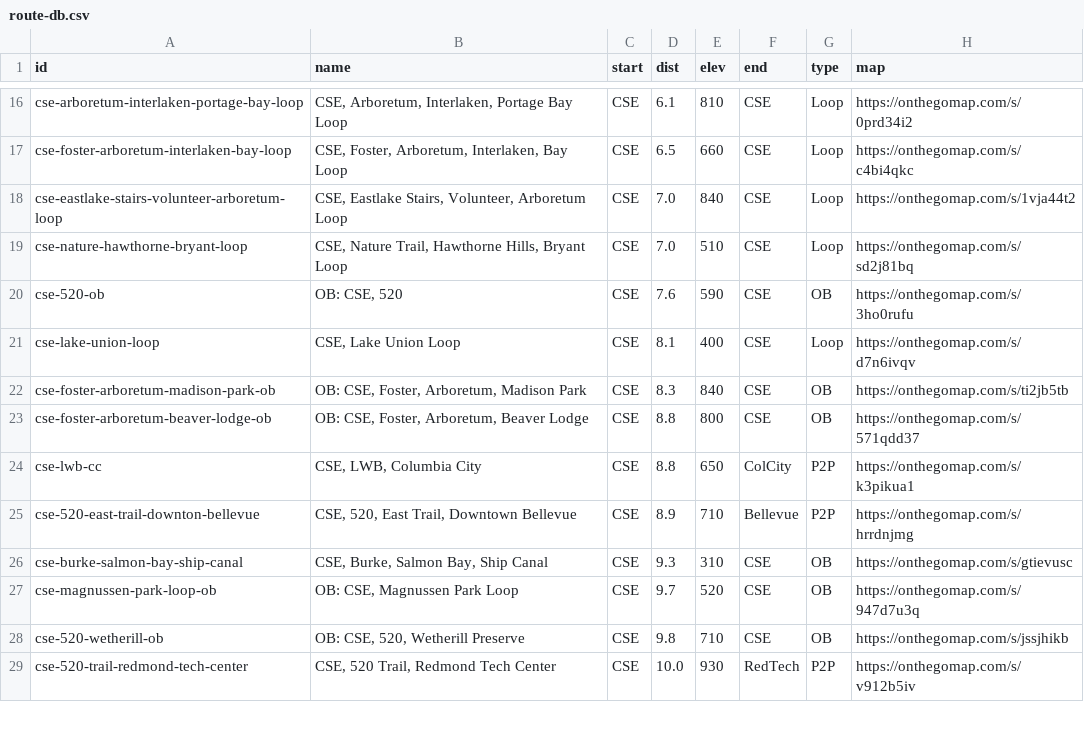
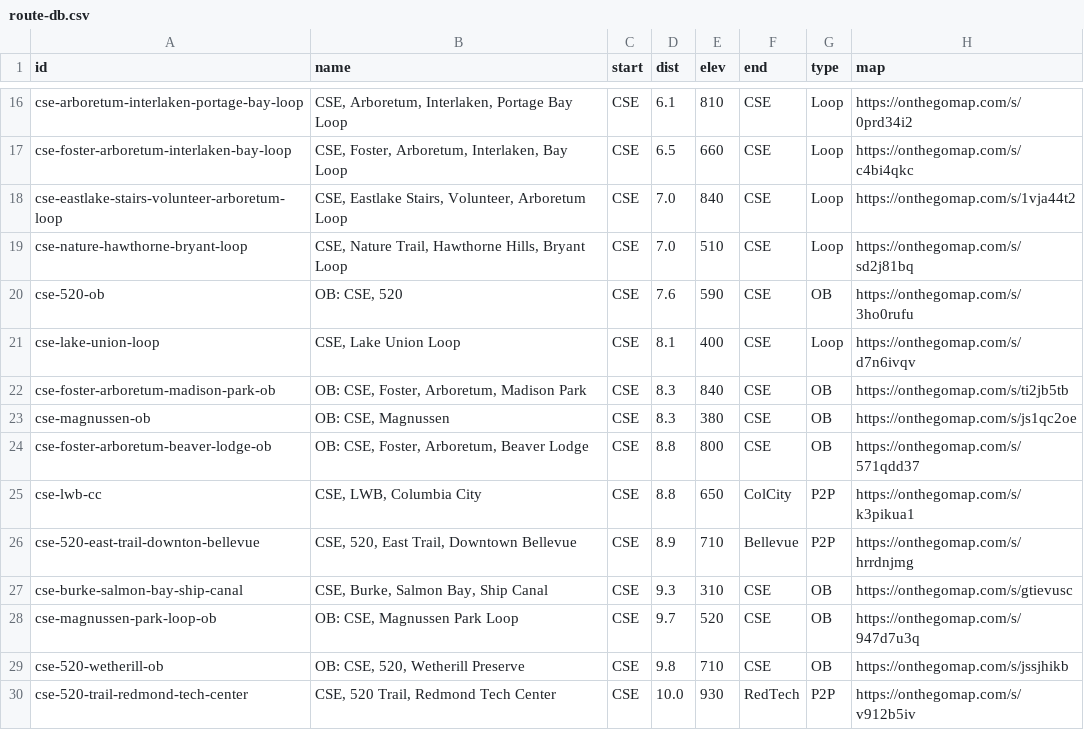
Before and after one commit to raceconditionrunning/raceconditionrunning.github.io, a CSV file: _data/route-db.csv, drawn as a sheet; only a part is shown, gaps mark what is left out; the diff names each change by its address in the sheet, - before the commit and + after, or states it on an @@ line.

Commit message:
add cse magnussen ob route

```diff
--- a/_data/route-db.csv
+++ b/_data/route-db.csv
+row 23: cse-magnussen-ob | OB: CSE, Magnussen | CSE | 8.3 | 380 | CSE | OB | https://onthegomap.com/s/js1qc2oe
```
Also changed, not shown: 1 other file.
